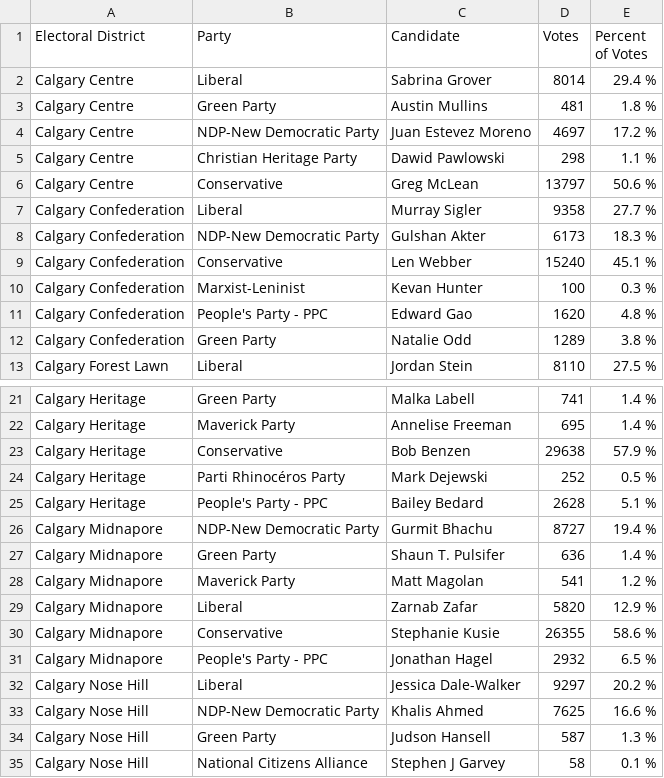
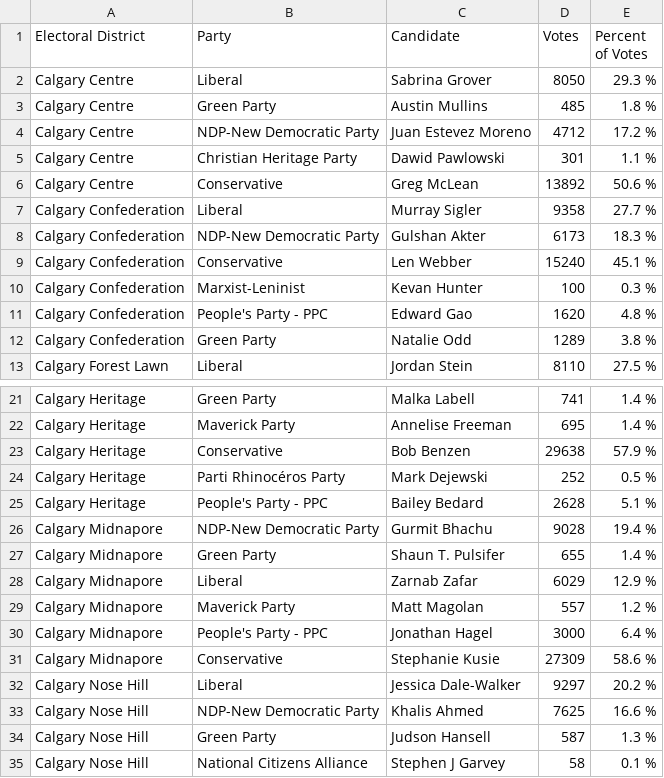
Before and after one commit to aryntoombs/Calgary-Election, a CSV file: results.csv, drawn as a sheet; only a part is shown, gaps mark what is left out.

Commit message:
update election results

```diff
--- a/results.csv
+++ b/results.csv
@@ -1,7 +1,7 @@
 "Electoral District","Party","Candidate","Votes","Percent of Votes"
-"Calgary Centre","Liberal","Sabrina Grover",8014,"29.4 %"
-"Calgary Centre","Green Party","Austin Mullins",481,"1.8 %"
-"Calgary Centre","NDP-New Democratic Party","Juan Estevez Moreno",4697,"17.2 %"
-"Calgary Centre","Christian Heritage Party","Dawid Pawlowski",298,"1.1 %"
-"Calgary Centre","Conservative","Greg McLean",13797,"50.6 %"
+"Calgary Centre","Liberal","Sabrina Grover",8050,"29.3 %"
+"Calgary Centre","Green Party","Austin Mullins",485,"1.8 %"
+"Calgary Centre","NDP-New Democratic Party","Juan Estevez Moreno",4712,"17.2 %"
+"Calgary Centre","Christian Heritage Party","Dawid Pawlowski",301,"1.1 %"
+"Calgary Centre","Conservative","Greg McLean",13892,"50.6 %"
 "Calgary Confederation","Liberal","Murray Sigler",9358,"27.7 %"
@@ -25,8 +25,8 @@
 "Calgary Heritage","People's Party - PPC","Bailey Bedard",2628,"5.1 %"
-"Calgary Midnapore","NDP-New Democratic Party","Gurmit Bhachu",8727,"19.4 %"
-"Calgary Midnapore","Green Party","Shaun T. Pulsifer",636,"1.4 %"
-"Calgary Midnapore","Maverick Party","Matt Magolan",541,"1.2 %"
-"Calgary Midnapore","Liberal","Zarnab Zafar",5820,"12.9 %"
-"Calgary Midnapore","Conservative","Stephanie Kusie",26355,"58.6 %"
-"Calgary Midnapore","People's Party - PPC","Jonathan Hagel",2932,"6.5 %"
+"Calgary Midnapore","NDP-New Democratic Party","Gurmit Bhachu",9028,"19.4 %"
+"Calgary Midnapore","Green Party","Shaun T. Pulsifer",655,"1.4 %"
+"Calgary Midnapore","Liberal","Zarnab Zafar",6029,"12.9 %"
+"Calgary Midnapore","Maverick Party","Matt Magolan",557,"1.2 %"
+"Calgary Midnapore","People's Party - PPC","Jonathan Hagel",3000,"6.4 %"
+"Calgary Midnapore","Conservative","Stephanie Kusie",27309,"58.6 %"
 "Calgary Nose Hill","Liberal","Jessica Dale-Walker",9297,"20.2 %"
```
